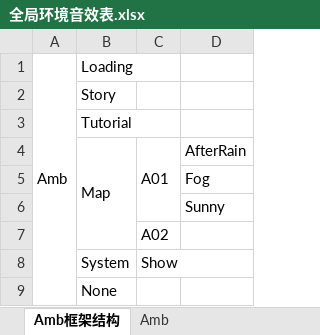
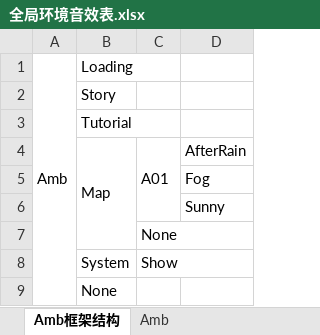
Before and after one commit to ayahuasca09/ayahuasca, an Excel workbook: files/Amb自动化/全局环境音效表.xlsx, sheet Amb框架结构, drawn as a sheet; values as stored, in another font and other column widths than the file's, no borders; the diff names each change by its address in the sheet, - before the commit and + after, or states it on an @@ line.

```diff
--- a/files/Amb自动化/全局环境音效表.xlsx (sheet Amb框架结构)
+++ b/files/Amb自动化/全局环境音效表.xlsx (sheet Amb框架结构)
-C7: A02
+C7: None
```
Also changed, not shown: files/ID表生成/Audio.xlsx, module/ue/ue_ID表生成/Audio.xlsx, 11 other files.
